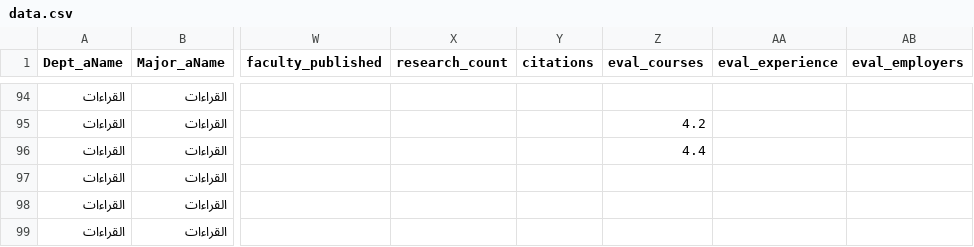
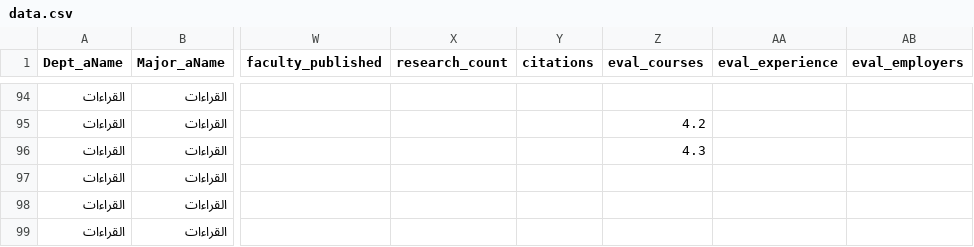
Before and after one commit to majed354/KPI_TaifShare3h, a CSV file: data/data.csv, drawn as a sheet; only a part is shown, gaps mark what is left out; the diff covers the shown part only; the diff names each change by its address in the sheet, - before the commit and + after, or states it on an @@ line.

```diff
--- a/data/data.csv
+++ b/data/data.csv
-Z96 (eval_courses): 4.4
+Z96 (eval_courses): 4.3
```
Also changed, not shown: 8 edited cells elsewhere in this file, 4 other files.
